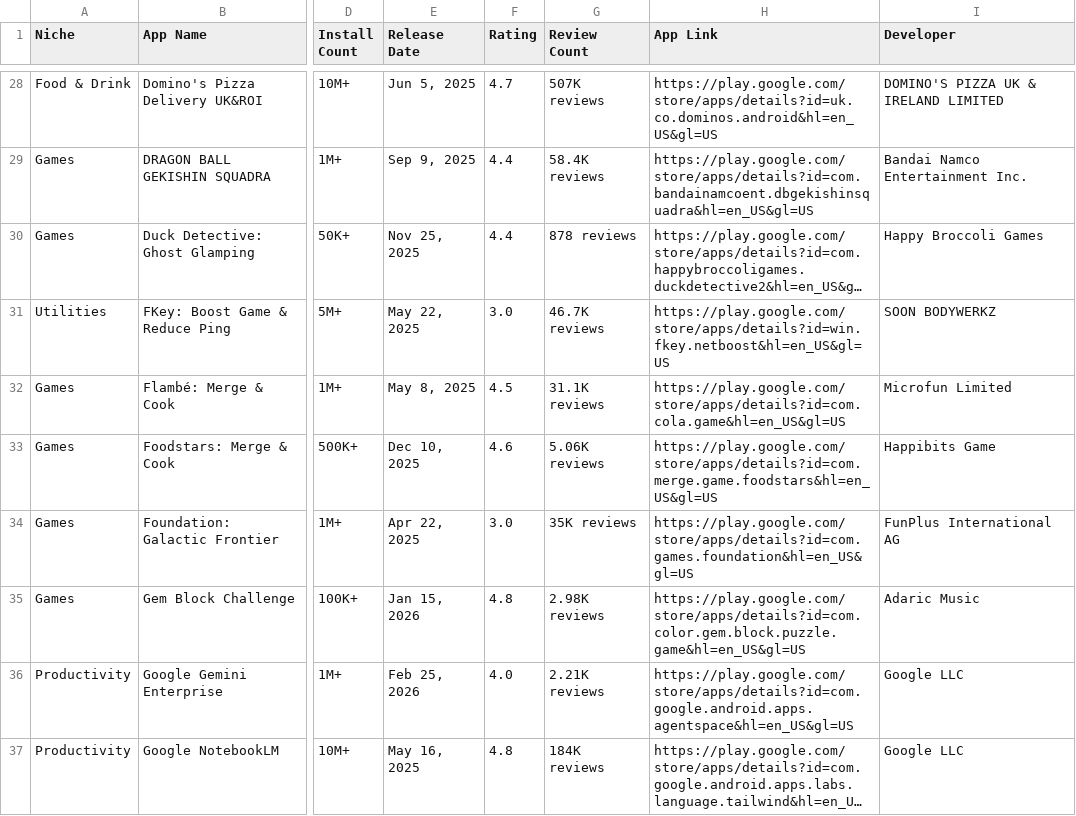
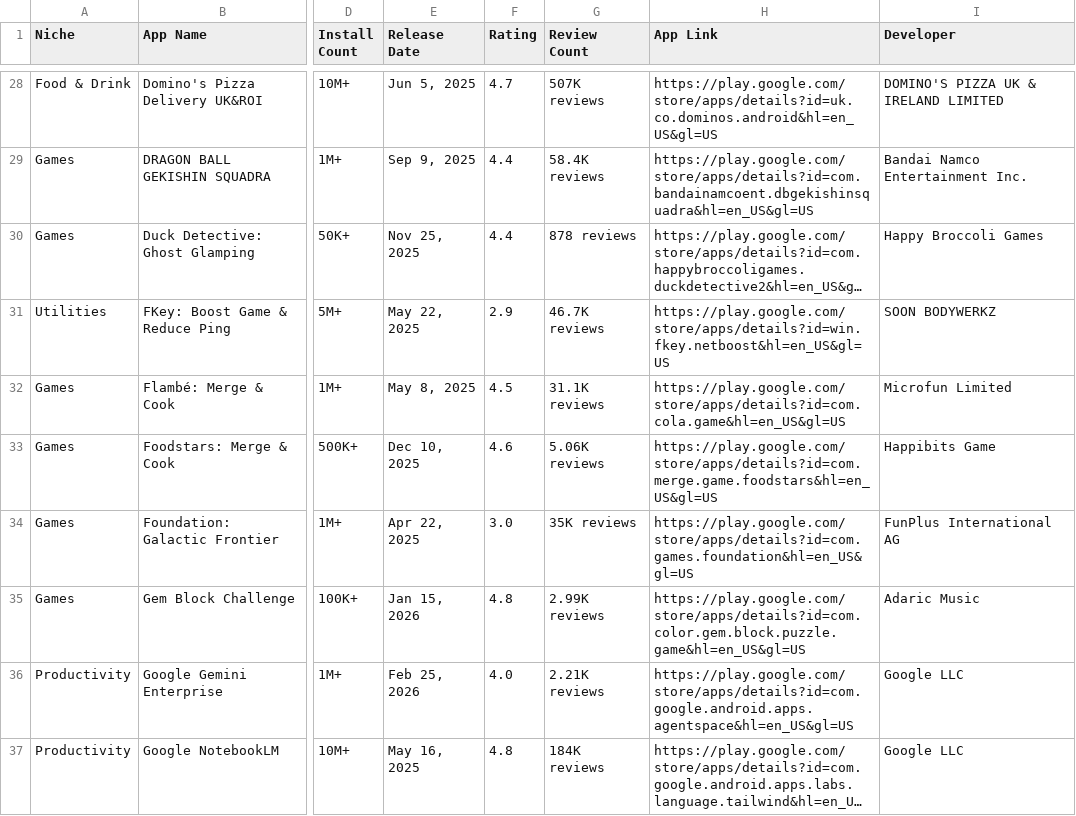
Before and after one commit to zakariaferzazi/automations_saso, a CSV file: google_play_apps.csv, drawn as a sheet; only a part is shown, gaps mark what is left out; long unchanged cells end in …; the diff covers the shown part only; the diff names each change by its address in the sheet, - before the commit and + after, or states it on an @@ line.

```diff
--- a/google_play_apps.csv
+++ b/google_play_apps.csv
-F31 (Rating): 3.0
+F31 (Rating): 2.9
-G35 (Review Count): 2.98K reviews
+G35 (Review Count): 2.99K reviews
```
Also changed, not shown: 13 edited cells elsewhere in this file.
